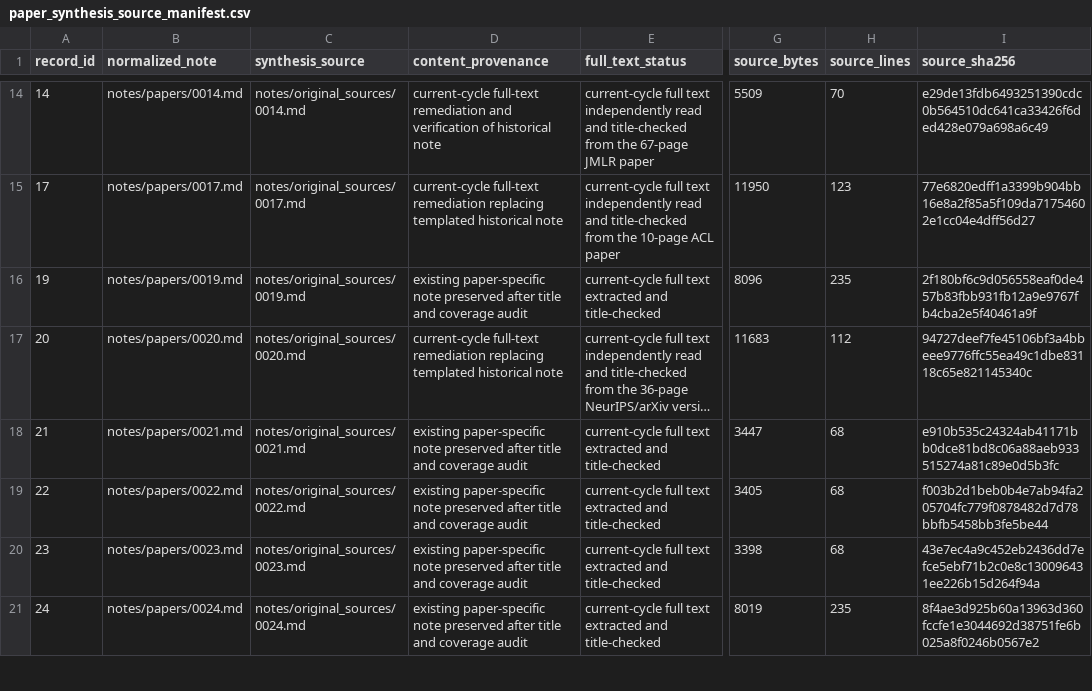
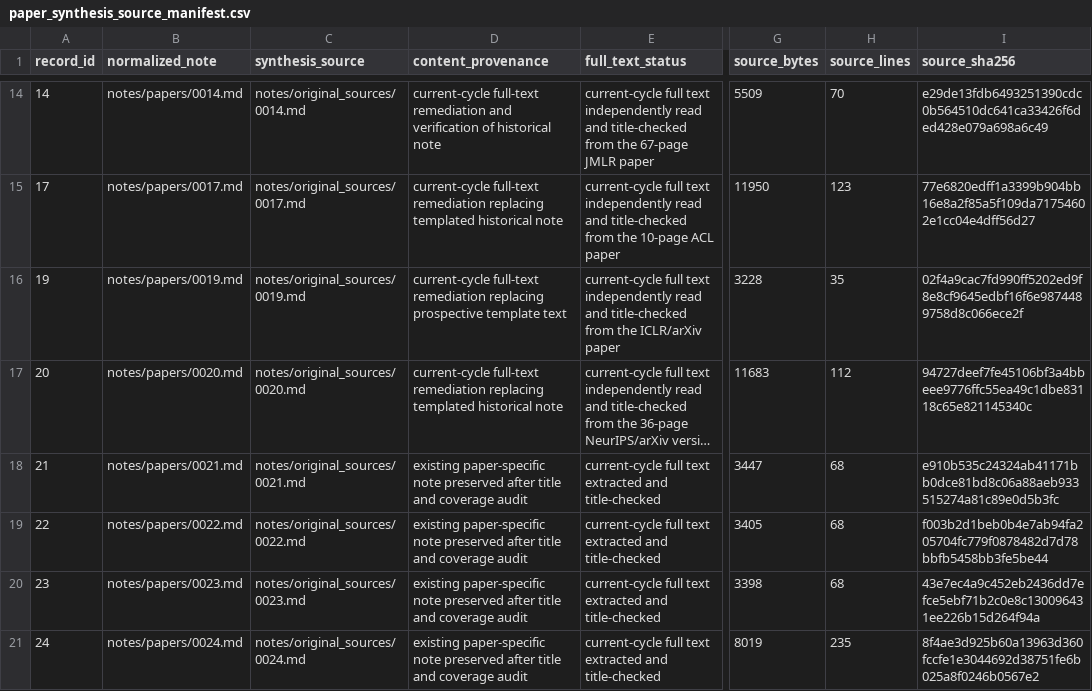
Before and after one commit to khayoubIsmail/llm-web-agents-survey-evidence, a CSV file: data/paper_synthesis_source_manifest.csv, drawn as a sheet; only a part is shown, gaps mark what is left out; long unchanged cells end in …; the diff names each change by its address in the sheet, - before the commit and + after, or states it on an @@ line.

```diff
--- a/data/paper_synthesis_source_manifest.csv
+++ b/data/paper_synthesis_source_manifest.csv
-D16 (content_provenance): existing paper-specific note preserved after title and coverage audit
+D16 (content_provenance): current-cycle full-text remediation replacing prospective template text
-E16 (full_text_status): …full text extracted and title-checked
+E16 (full_text_status): …full text independently read and title-checked from the ICLR/arXiv paper
-G16 (source_bytes): 8096
+G16 (source_bytes): 3228
-H16 (source_lines): 235
+H16 (source_lines): 35
-I16 (source_sha256): 2f180bf6c9d056558eaf0de457b83fbb931fb12a9e9767fb4cba2e5f40461a9f
+I16 (source_sha256): 02f4a9cac7fd990ff5202ed9f8e8cf9645edbf16f6e9874489758d8c066ece2f
```
Also changed, not shown: 1 other file.
